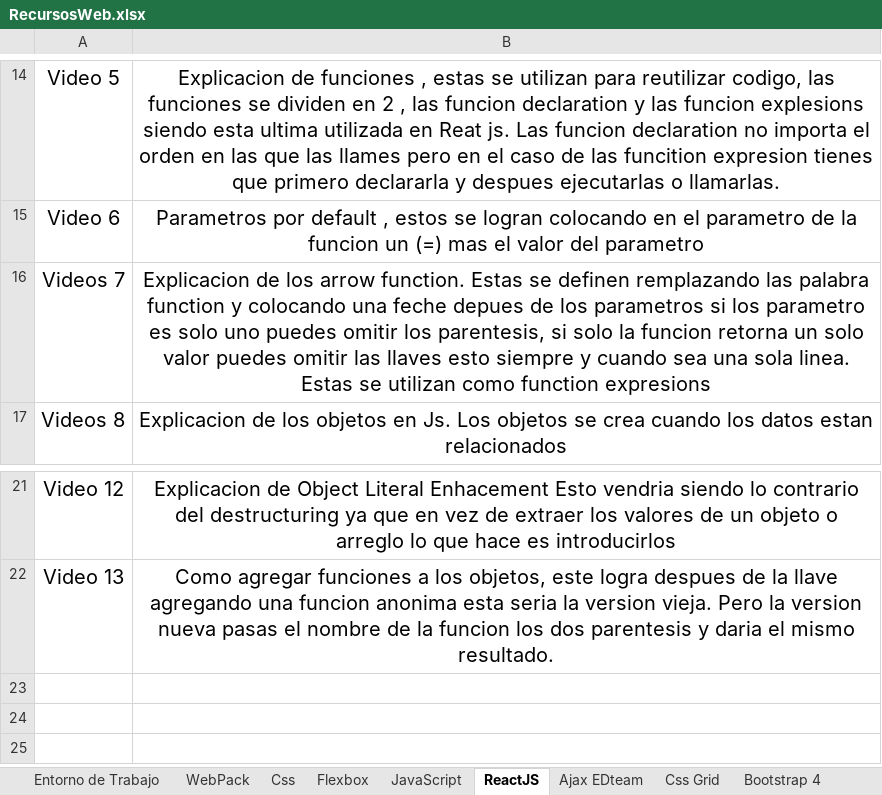
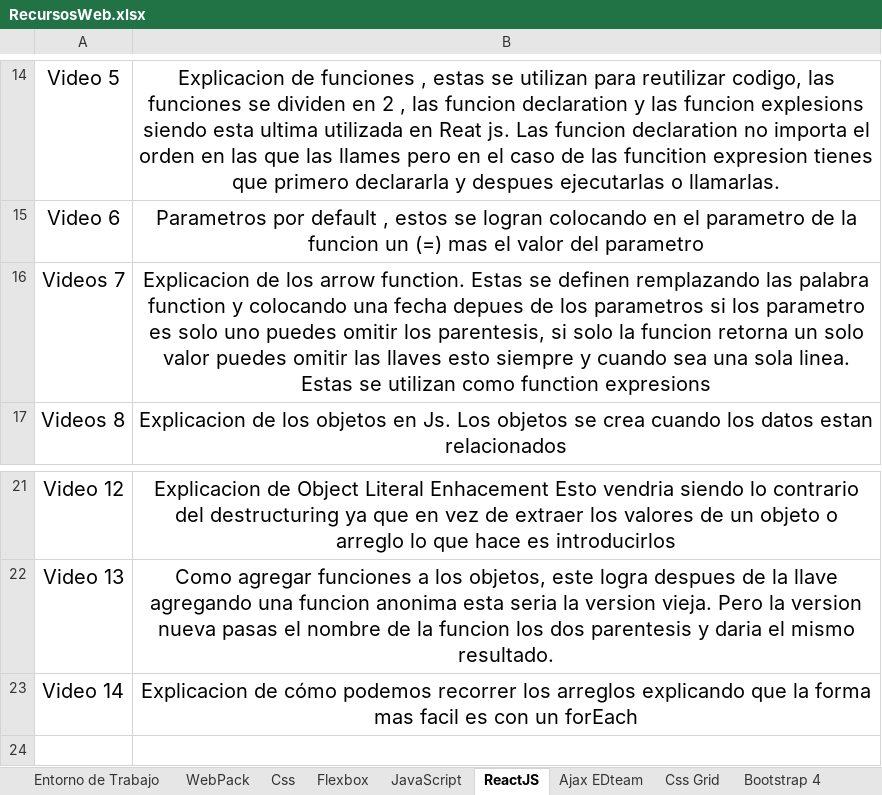
Before and after one commit to jorgeblanc9/Notas, an Excel workbook: RecursosWeb.xlsx, sheet ReactJS, drawn as a sheet; only a part is shown, gaps mark what is left out; the shorter side is filled out with more unchanged rows; values as stored, in another font and other column widths than the file's, no borders; the diff names each change by its address in the sheet, - before the commit and + after, or states it on an @@ line.

```diff
--- a/RecursosWeb.xlsx (sheet ReactJS)
+++ b/RecursosWeb.xlsx (sheet ReactJS)
-B16: …colocando una feche depues de…
+B16: …colocando una fecha depues de…
-row 23: (empty)
+row 23: Video 14 | Explicacion de cómo podemos recorrer los arreglos explicando que la forma mas facil es con un forEach
```
Also changed, not shown: 1 other file.
